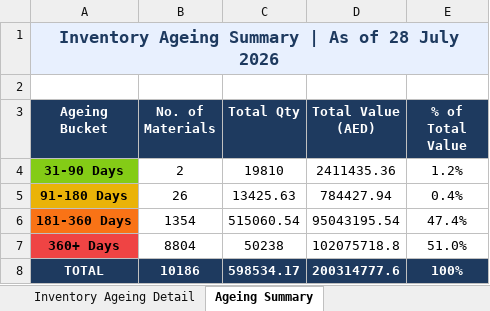
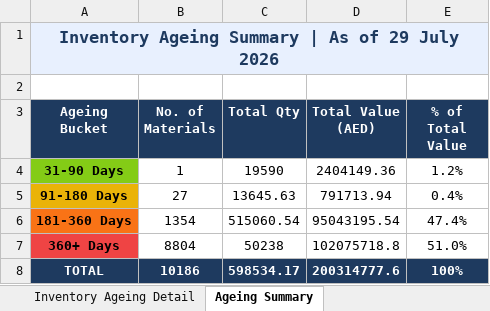
Before and after one commit to uplabdh13-lgtm/sap-dashboards, an Excel workbook: inventory_ageing_report.xlsx, sheet Ageing Summary, drawn as a sheet; values as stored, in another font and other column widths than the file's, no borders; charts and pictures not drawn; the diff names each change by its address in the sheet, - before the commit and + after, or states it on an @@ line.

```diff
--- a/inventory_ageing_report.xlsx (sheet Ageing Summary)
+++ b/inventory_ageing_report.xlsx (sheet Ageing Summary)
-A1 (Ageing Bucket): Inventory Ageing Summary | As of 28 July 2026
+A1 (Ageing Bucket): Inventory Ageing Summary | As of 29 July 2026
-B4 (No. of Materials): 2
+B4 (No. of Materials): 1
-C4 (Total Qty): 19810
+C4 (Total Qty): 19590
-D4 (Total Value (AED)): 2411435.36
+D4 (Total Value (AED)): 2404149.36
-B5 (No. of Materials): 26
+B5 (No. of Materials): 27
-C5 (Total Qty): 13425.63
+C5 (Total Qty): 13645.63
-D5 (Total Value (AED)): 784427.94
+D5 (Total Value (AED)): 791713.94
```
Also changed, not shown: sheet Inventory Ageing Detail, 1 other file.
